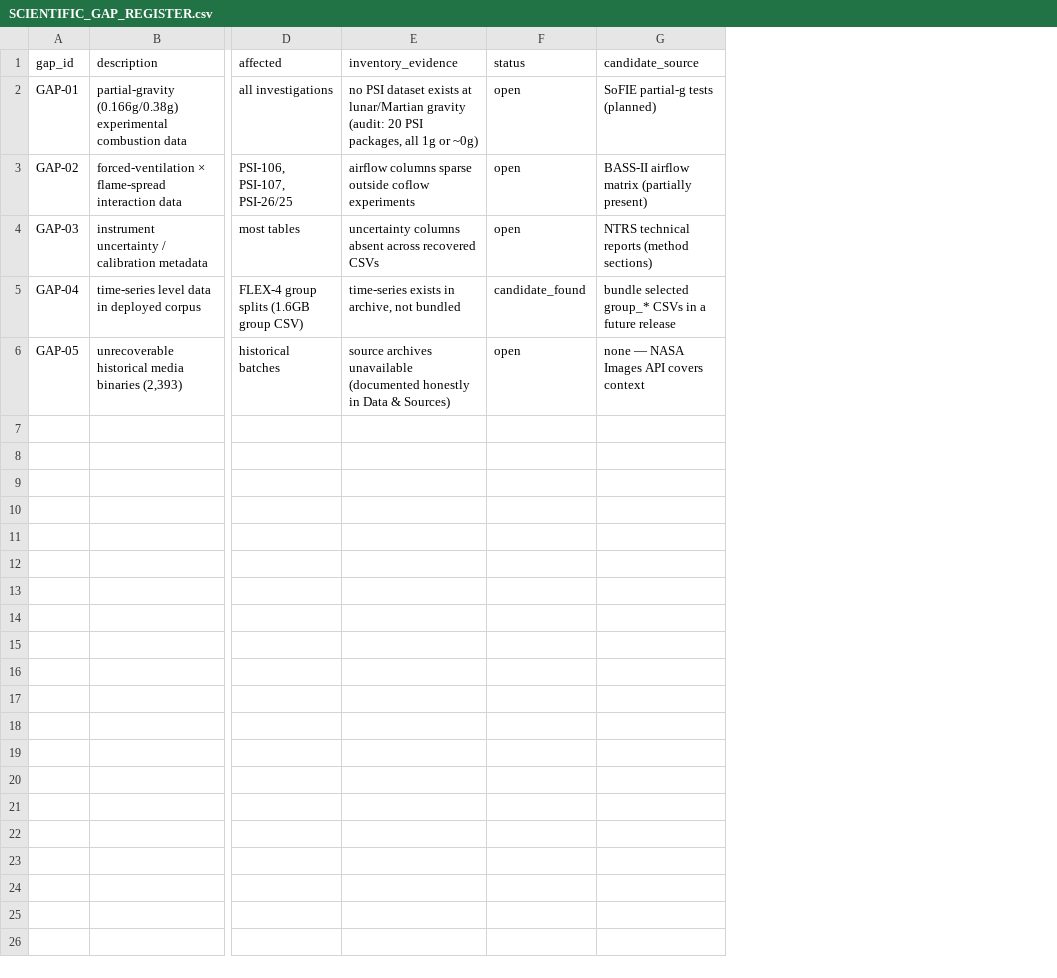
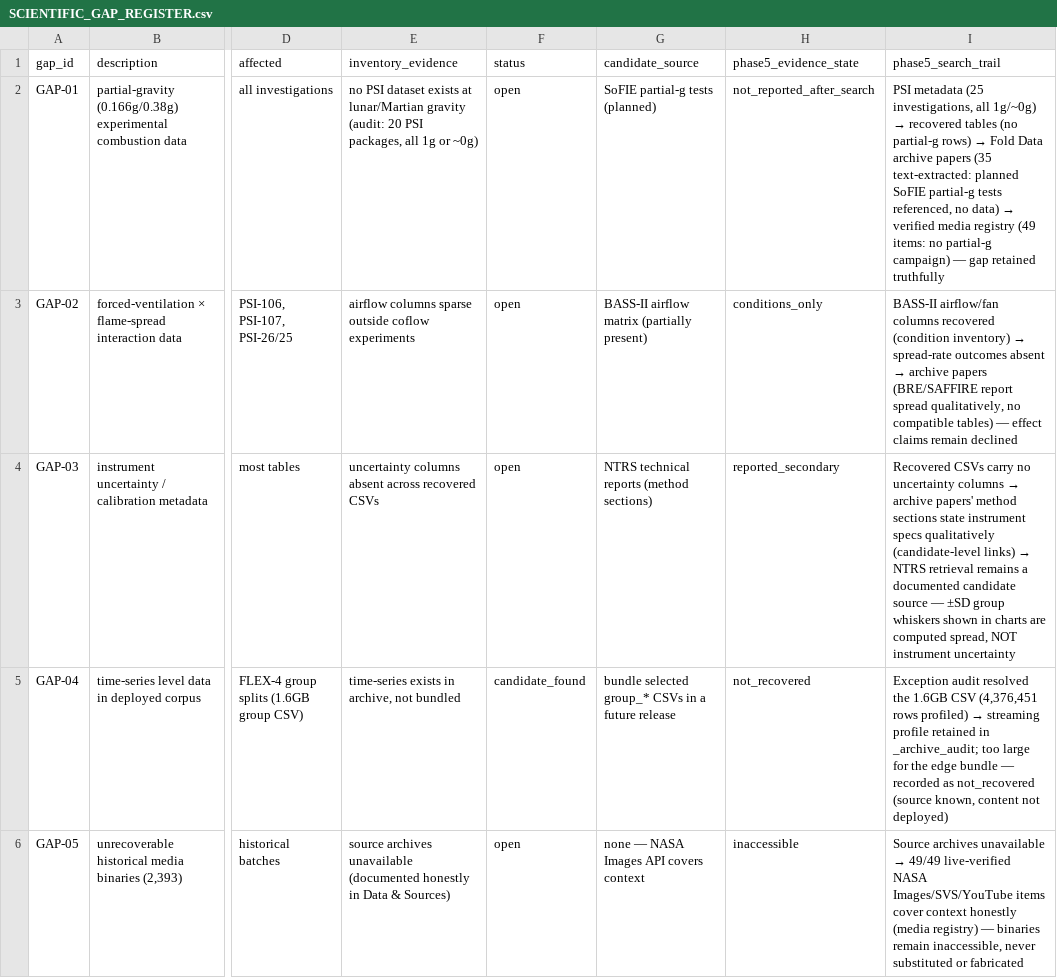
Before and after one commit to yousufaways-23/zero-flare-lab, a CSV file: docs/data-audit/SCIENTIFIC_GAP_REGISTER.csv, drawn as a sheet; only a part is shown, gaps mark what is left out; the diff names each change by its address in the sheet, - before the commit and + after, or states it on an @@ line.

Commit message:
Phase 5 W7: enriched evidence coverage layer — 11 layered states with documented search trails (zero unsearched gaps), two-layer UI toggle, paper-label alias resolver (fixes silent RelatedLiterature/Compare matcher: 45 secondary links now resolve), gap register resolved states

```diff
--- a/docs/data-audit/SCIENTIFIC_GAP_REGISTER.csv
+++ b/docs/data-audit/SCIENTIFIC_GAP_REGISTER.csv
+column H (phase5_evidence_state), rows 2-6: not_reported_after_search | conditions_only | reported_secondary | not_recovered | inaccessible
+column I (phase5_search_trail), rows 2-6: PSI metadata (25 investigations, all 1g/~0g) → recovered tables (no partial-g rows) → Fold Data archive papers (35 text-extracted: planned SoFIE partial-g tests referenced, no data) → verified media registry (49 items: no partial-g campaign) — gap retained truthfully | BASS-II airflow/fan columns recovered (condition inventory) → spread-rate outcomes absent → archive papers (BRE/SAFFIRE report spread qualitatively, no compatible tables) — effect claims remain declined | Recovered CSVs carry no uncertainty columns → archive papers' method sections state instrument specs qualitatively (candidate-level links) → NTRS retrieval remains a documented candidate source — ±SD group whiskers shown in charts are computed spread, NOT instrument uncertainty | Exception audit resolved the 1.6GB CSV (4,376,451 rows profiled) → streaming profile retained in _archive_audit; too large for the edge bundle — recorded as not_recovered (source known, content not deployed) | Source archives unavailable → 49/49 live-verified NASA Images/SVS/YouTube items cover context honestly (media registry) — binaries remain inaccessible, never substituted or fabricated
```
Also changed, not shown: 6 other files.
